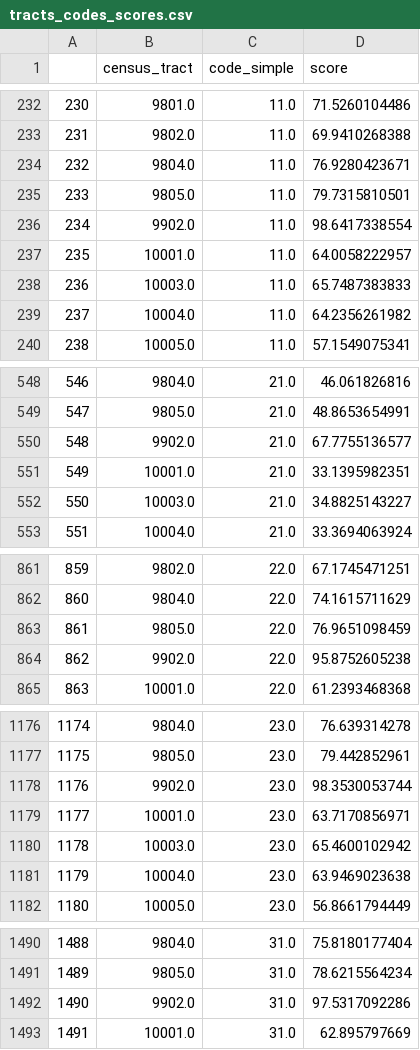
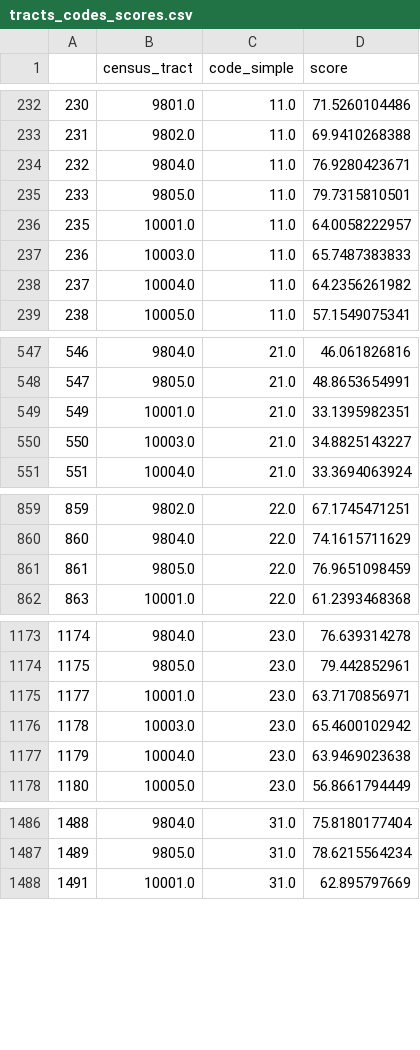
Before and after one commit to jmsilverman/insight_project, a CSV file: wheresious/static/tracts_codes_scores.csv, drawn as a sheet; only a part is shown, gaps mark what is left out; the diff covers the shown part only.

Commit message:
made new notebook to make heatmaps of scores for each business code

```diff
--- a/wheresious/static/tracts_codes_scores.csv
+++ b/wheresious/static/tracts_codes_scores.csv
@@ -235,3 +235,2 @@
 233,9805.0,11.0,79.7315810501
-234,9902.0,11.0,98.6417338554
 235,10001.0,11.0,64.0058222957
@@ -549,3 +548,2 @@
 547,9805.0,21.0,48.8653654991
-548,9902.0,21.0,67.7755136577
 549,10001.0,21.0,33.1395982351
@@ -863,3 +861,2 @@
 861,9805.0,22.0,76.9651098459
-862,9902.0,22.0,95.8752605238
 863,10001.0,22.0,61.2393468368
@@ -1177,3 +1174,2 @@
 1175,9805.0,23.0,79.442852961
-1176,9902.0,23.0,98.3530053744
 1177,10001.0,23.0,63.7170856971
@@ -1491,3 +1487,2 @@
 1489,9805.0,31.0,78.6215564234
-1490,9902.0,31.0,97.5317092286
 1491,10001.0,31.0,62.895797669
```
Also changed, not shown: 19 removed rows elsewhere in this file, 27 other files.
